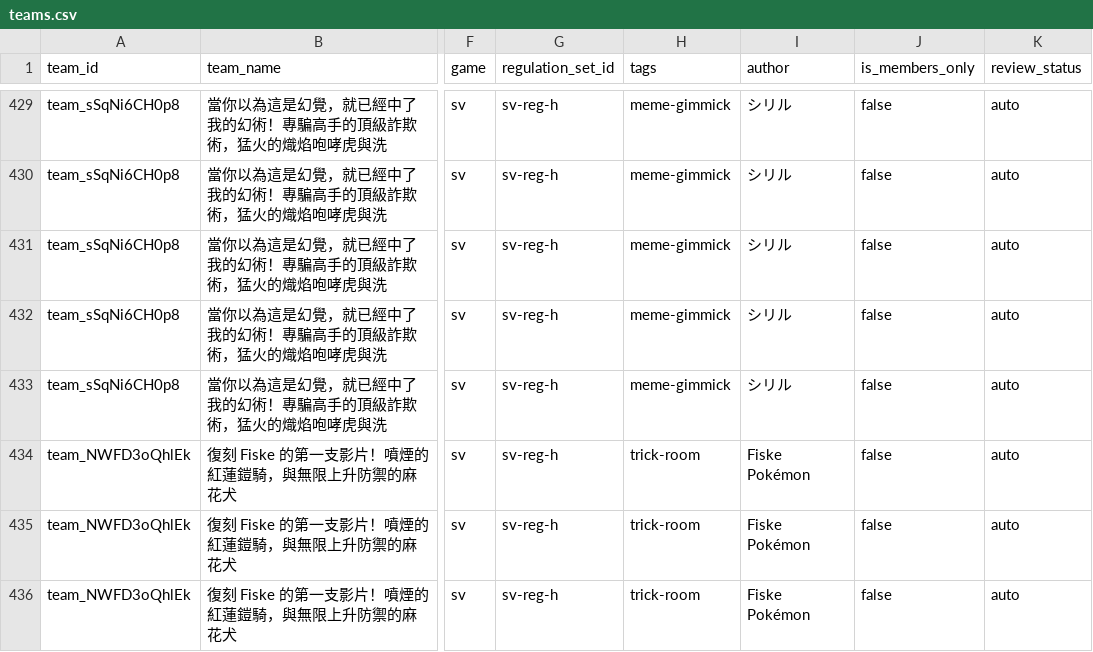
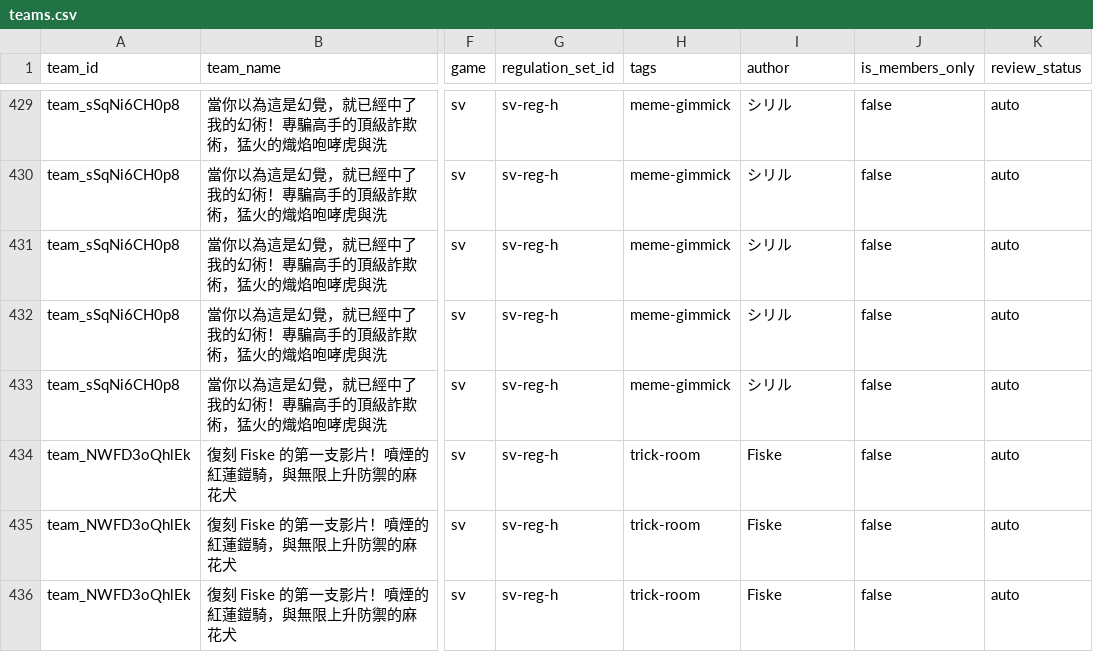
Before and after one commit to SgilPro/IChooseYou26, a CSV file: data/channels/fiskepokemon/teams.csv, drawn as a sheet; only a part is shown, gaps mark what is left out; the diff covers the shown part only; the diff names each change by its address in the sheet, - before the commit and + after, or states it on an @@ line.

```diff
--- a/data/channels/fiskepokemon/teams.csv
+++ b/data/channels/fiskepokemon/teams.csv
-I434:I436 (author): Fiske Pokémon
+I434:I436 (author): Fiske
```
Also changed, not shown: 21 edited cells elsewhere in this file, 6 other files.
